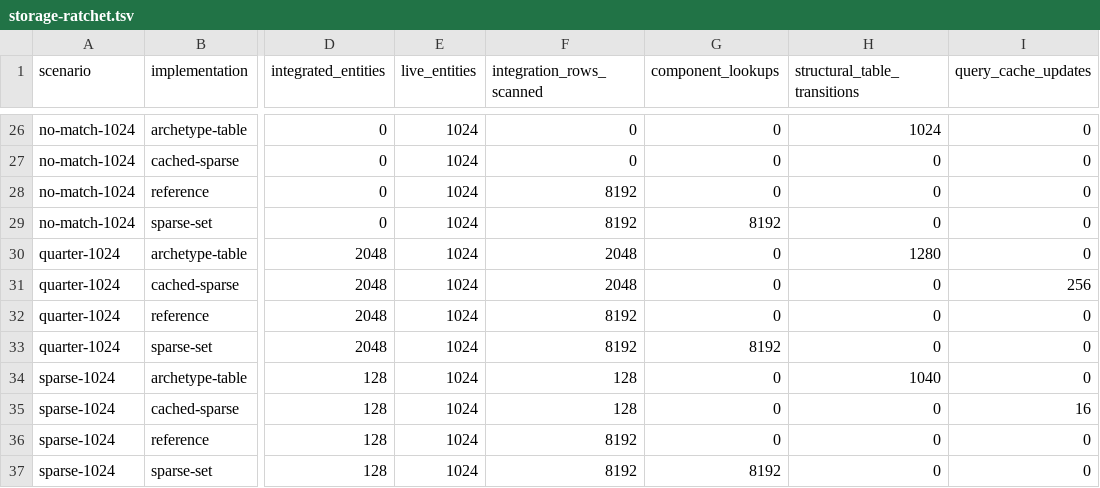
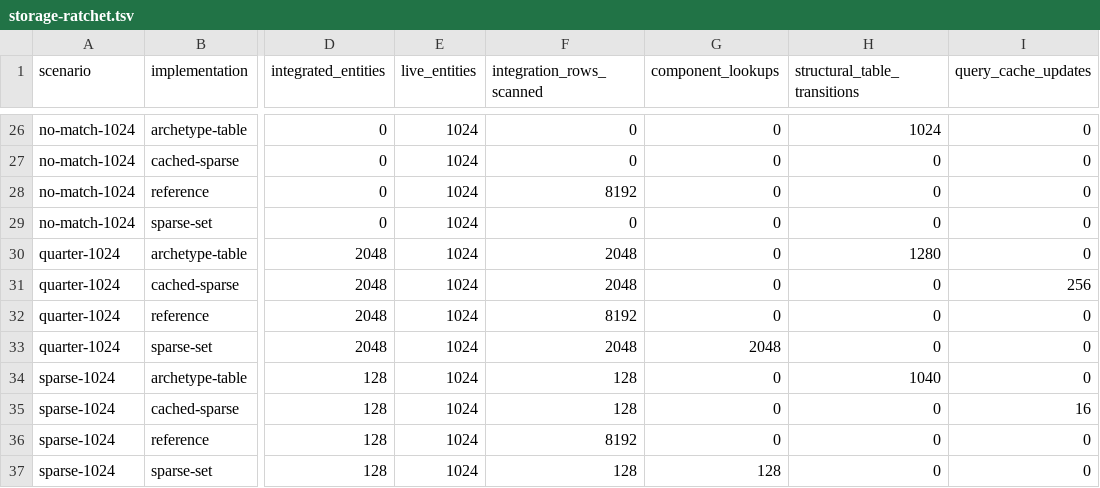
Before and after one commit to moritzbrantner/ecs-lab, a TSV file: .performance/storage-ratchet.tsv, drawn as a sheet; only a part is shown, gaps mark what is left out; the diff names each change by its address in the sheet, - before the commit and + after, or states it on an @@ line.

Commit message:
Tighten sparse query scan ratchets (#100)

```diff
--- a/.performance/storage-ratchet.tsv
+++ b/.performance/storage-ratchet.tsv
-F29 (integration_rows_scanned): 8192
+F29 (integration_rows_scanned): 0
-G29 (component_lookups): 8192
+G29 (component_lookups): 0
-F33 (integration_rows_scanned): 8192
+F33 (integration_rows_scanned): 2048
-G33 (component_lookups): 8192
+G33 (component_lookups): 2048
-F37 (integration_rows_scanned): 8192
+F37 (integration_rows_scanned): 128
-G37 (component_lookups): 8192
+G37 (component_lookups): 128
```
